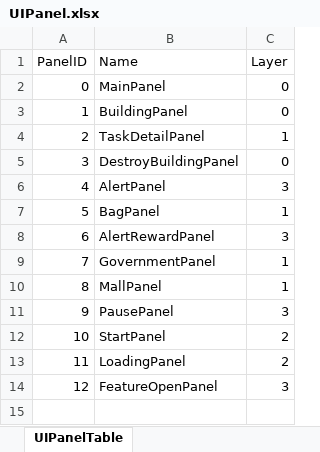
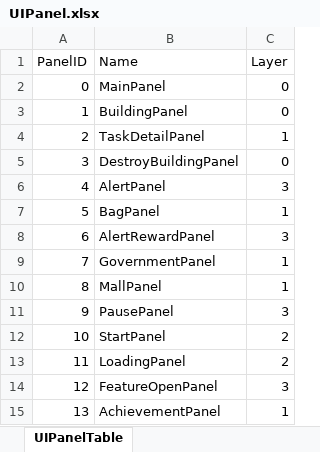
Before and after one commit to syc0521/SimulationGame, an Excel workbook: Assets/Configs/RawTable/UIPanel.xlsx, sheet UIPanelTable, drawn as a sheet; values as stored, in another font and other column widths than the file's, no borders; table styles not drawn; the diff names each change by its address in the sheet, - before the commit and + after, or states it on an @@ line.

```diff
--- a/Assets/Configs/RawTable/UIPanel.xlsx (sheet UIPanelTable)
+++ b/Assets/Configs/RawTable/UIPanel.xlsx (sheet UIPanelTable)
+row 15: 13 | AchievementPanel | 1
```
Also changed, not shown: Assets/Configs/RawTable/Achievement.xlsx, 17 other files.
